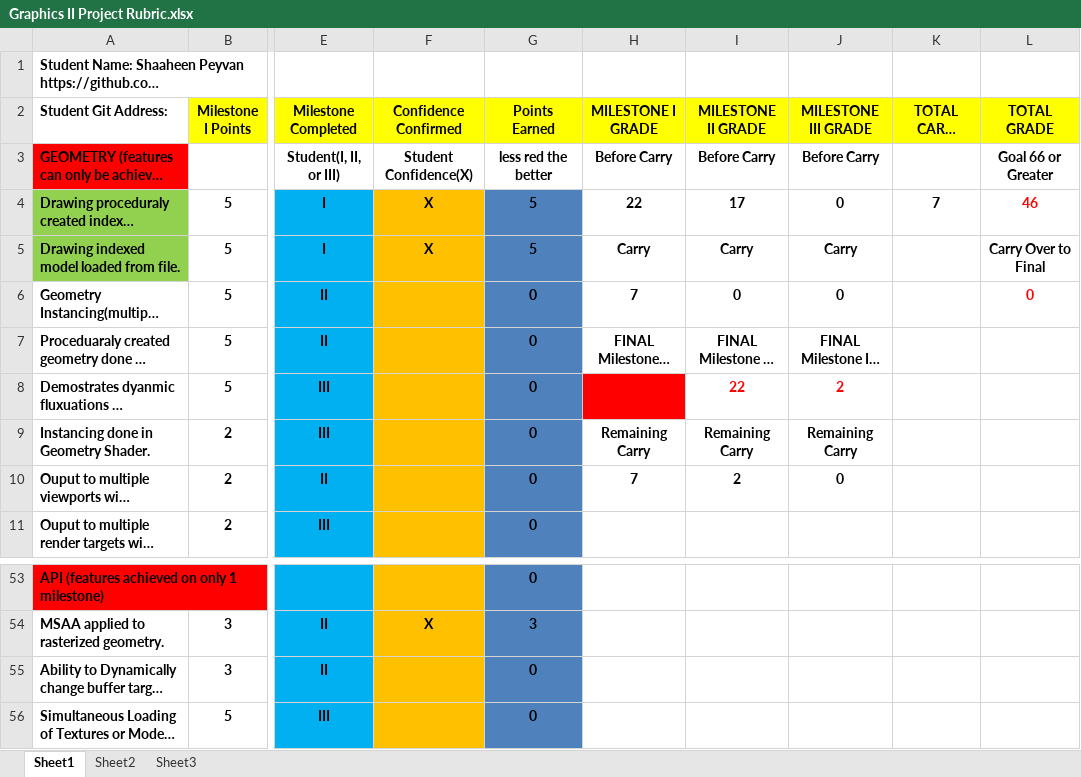
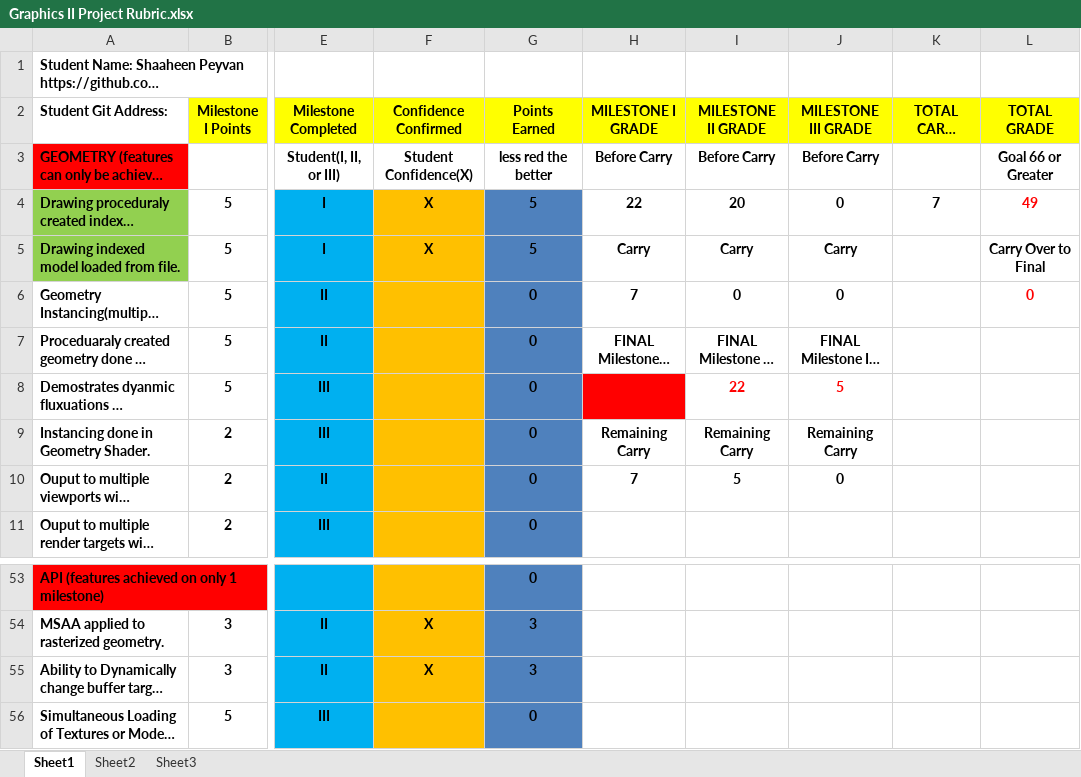
Before and after one commit to shooshmashta/Graphics2, an Excel workbook: Graphics II Project Rubric.xlsx, sheet Sheet1, drawn as a sheet; only a part is shown, gaps mark what is left out; long unchanged cells end in …; values as stored, in another font and other column widths than the file's, no borders; conditional formats not drawn; the diff names each change by its address in the sheet, - before the commit and + after, or states it on an @@ line.

```diff
--- a/Graphics II Project Rubric.xlsx (sheet Sheet1)
+++ b/Graphics II Project Rubric.xlsx (sheet Sheet1)
-I4 (MILESTONE II GRADE): 17
+I4 (MILESTONE II GRADE): 20
-L4 (TOTAL GRADE): 46
+L4 (TOTAL GRADE): 49
-J8 (MILESTONE III GRADE): 2
+J8 (MILESTONE III GRADE): 5
-I10 (MILESTONE II GRADE): 2
+I10 (MILESTONE II GRADE): 5
-F55 (Confidence Confirmed): (empty)
+F55 (Confidence Confirmed): X
-G55 (Points Earned): 0
+G55 (Points Earned): 3
```
Also changed, not shown: 16 other files.
